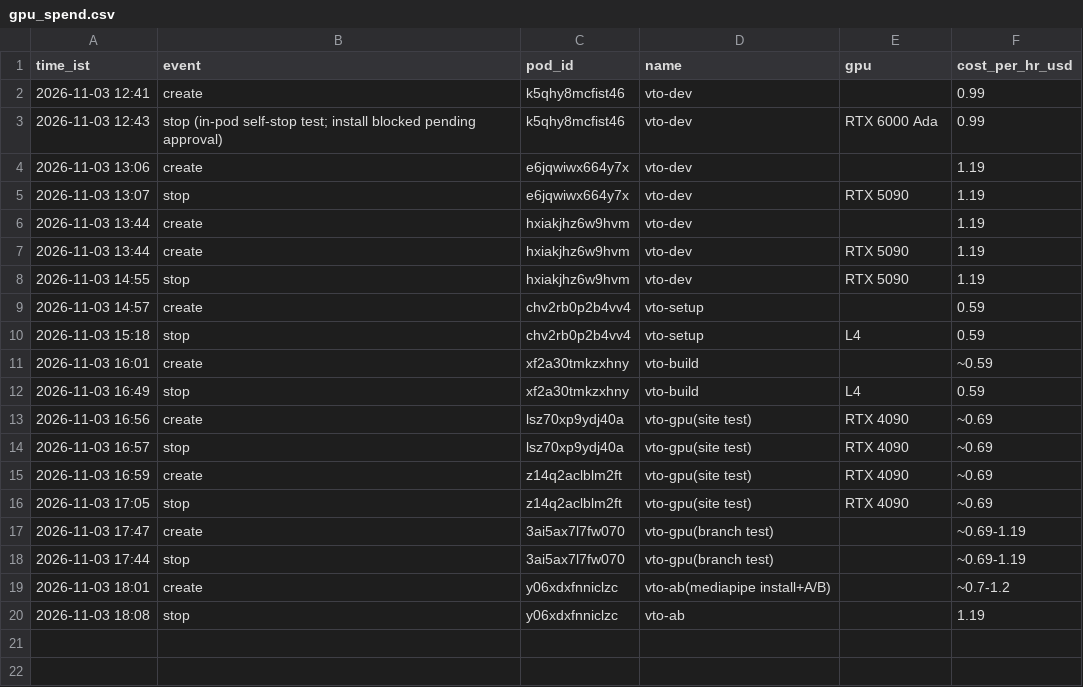
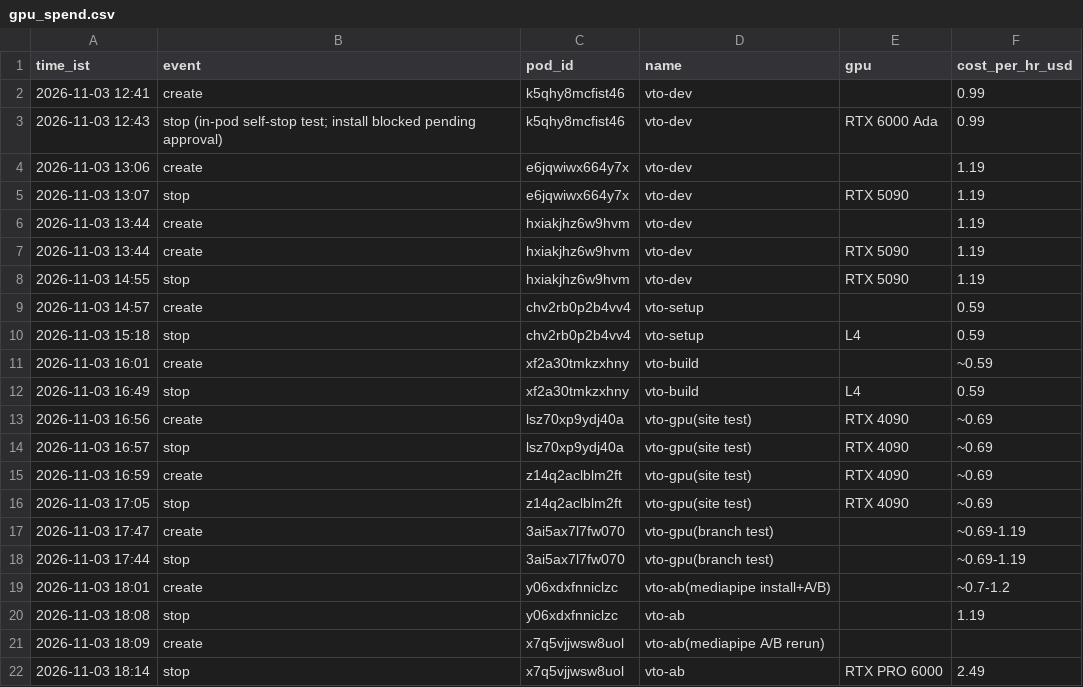
Before and after one commit to meitswami/decart-clone, a CSV file: virtual-tryon/data/gpu_spend.csv, drawn as a sheet; the diff names each change by its address in the sheet, - before the commit and + after, or states it on an @@ line.

```diff
--- a/virtual-tryon/data/gpu_spend.csv
+++ b/virtual-tryon/data/gpu_spend.csv
+row 21: 2026-11-03 18:09 | create | x7q5vjjwsw8uol | vto-ab(mediapipe A/B rerun)
+row 22: 2026-11-03 18:14 | stop | x7q5vjjwsw8uol | vto-ab | RTX PRO 6000 | 2.49
```
Also changed, not shown: 4 other files.
